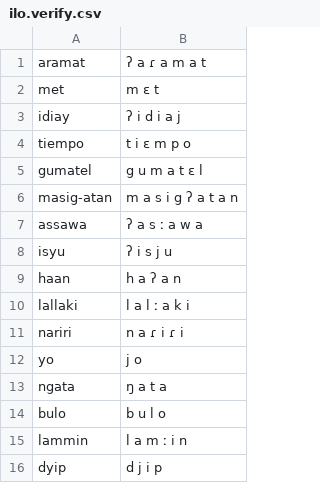
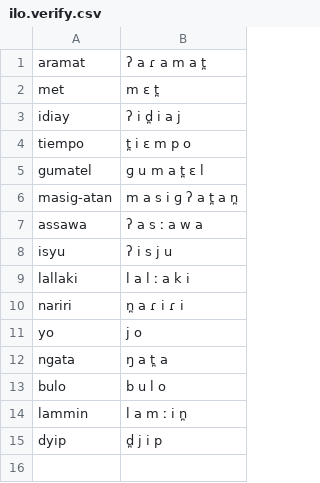
Before and after one commit to CohenPr-XPF/XPF, a CSV file: Data/ilo_Ilocano/ilo.verify.csv, drawn as a sheet.

```diff
--- a/Data/ilo_Ilocano/ilo.verify.csv
+++ b/Data/ilo_Ilocano/ilo.verify.csv
@@ -1,16 +1,15 @@
-aramat,ʔ a ɾ a m a t,
-met,m ɛ t,
-idiay,ʔ i d i a j,
-tiempo,t i ɛ m p o,
-gumatel,g u m a t ɛ l,
-masig-atan,m a s i g ʔ a t a n,
+aramat,ʔ a ɾ a m a t̪,
+met,m ɛ t̪,
+idiay,ʔ i d̪ i a j,
+tiempo,t̪ i ɛ m p o,
+gumatel,ɡ u m a t̪ ɛ l,
+masig-atan,m a s i ɡ ʔ a t̪ a n̪,
 assawa,ʔ a s ː a w a,
 isyu,ʔ i s j u,
-haan,h a ʔ a n,
 lallaki,l a l ː a k i,
-nariri,n a ɾ i ɾ i,
+nariri,n̪ a ɾ i ɾ i,
 yo,j o,
-ngata,ŋ a t a,
+ngata,ŋ a t̪ a,
 bulo,b u l o,
-lammin,l a m ː i n,
-dyip,d j i p,
+lammin,l a m ː i n̪,
+dyip,d̪ j i p,
```
Also changed, not shown: Data/iu_Inuktitut/iu-Latn.verify.csv, 32 other files.
